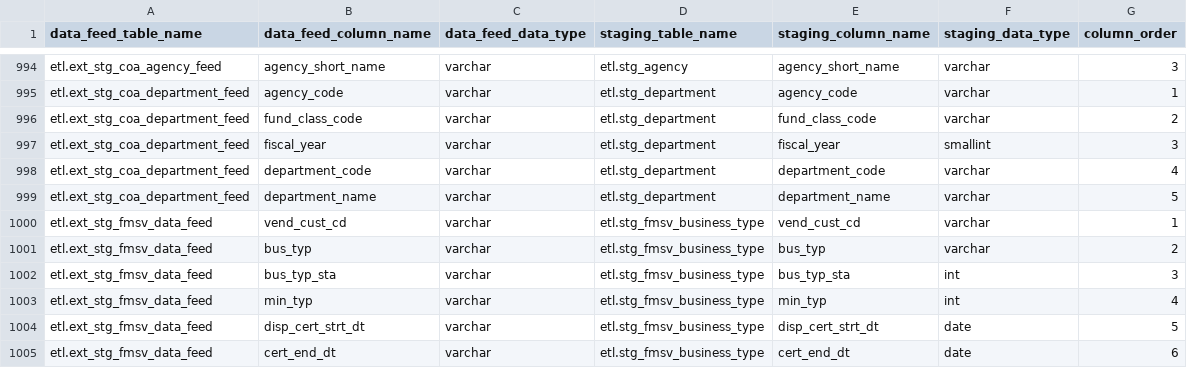
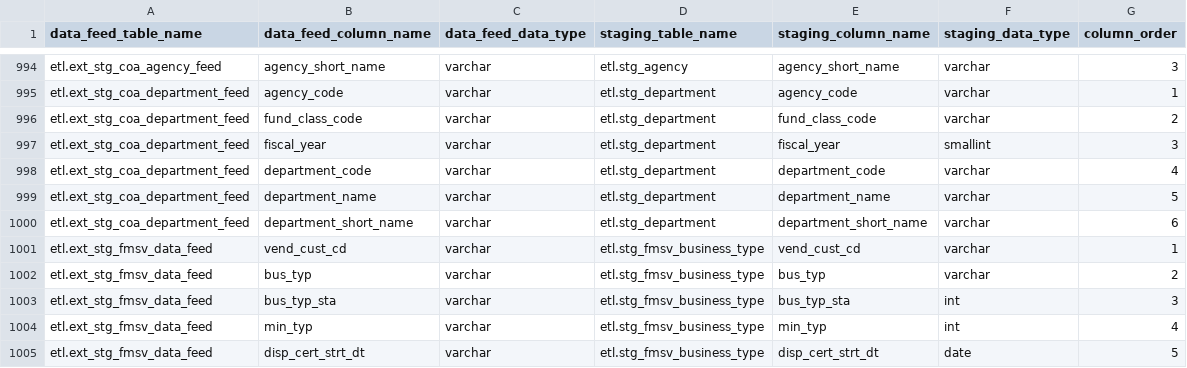
Before and after one commit to vasili4/Checkbook, a CSV file: checkbook/DB scripts/ScriptsForInitialSetUp/ref_column_mapping.csv, drawn as a sheet; only a part is shown, gaps mark what is left out; the shorter side is filled out with more unchanged rows.

Commit message:
NYCCHKBK-587 wrong ticket number
git-svn-id: https://omb-dashboardplatform.reisys.com:10039/NYC_Checkbook_2_0/Database@2310 948744eb-f611-4f28-8820-250fb6d8f47d

Former-commit-id: ef432fd716a052168a5bb5fa0792e9ba5cc96fc5

```diff
--- a/checkbook/DB scripts/ScriptsForInitialSetUp/ref_column_mapping.csv
+++ b/checkbook/DB scripts/ScriptsForInitialSetUp/ref_column_mapping.csv
@@ -999,2 +999,3 @@ etl.ext_stg_coa_department_feed,department_code,varchar,etl.stg_department,depar
 etl.ext_stg_coa_department_feed,department_name,varchar,etl.stg_department,department_name,varchar,5
+etl.ext_stg_coa_department_feed,department_short_name,varchar,etl.stg_department,department_short_name,varchar,6
 etl.ext_stg_fmsv_data_feed,vend_cust_cd,varchar,etl.stg_fmsv_business_type,vend_cust_cd,varchar,1
```
